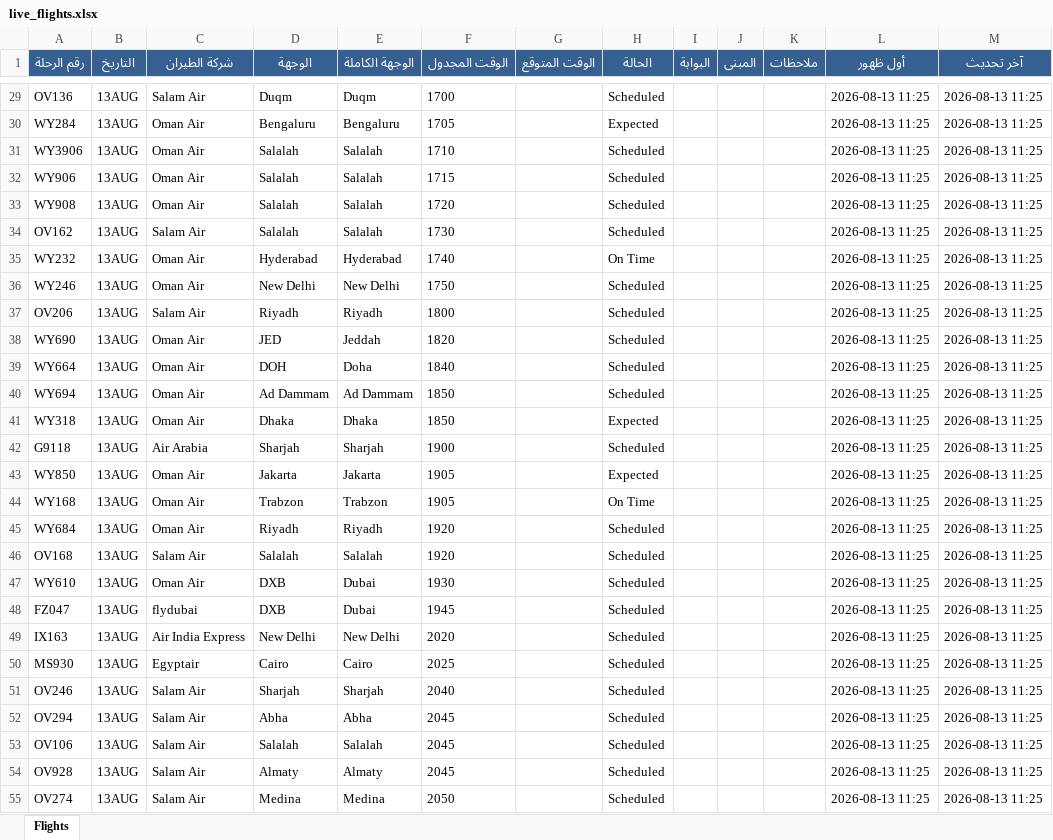
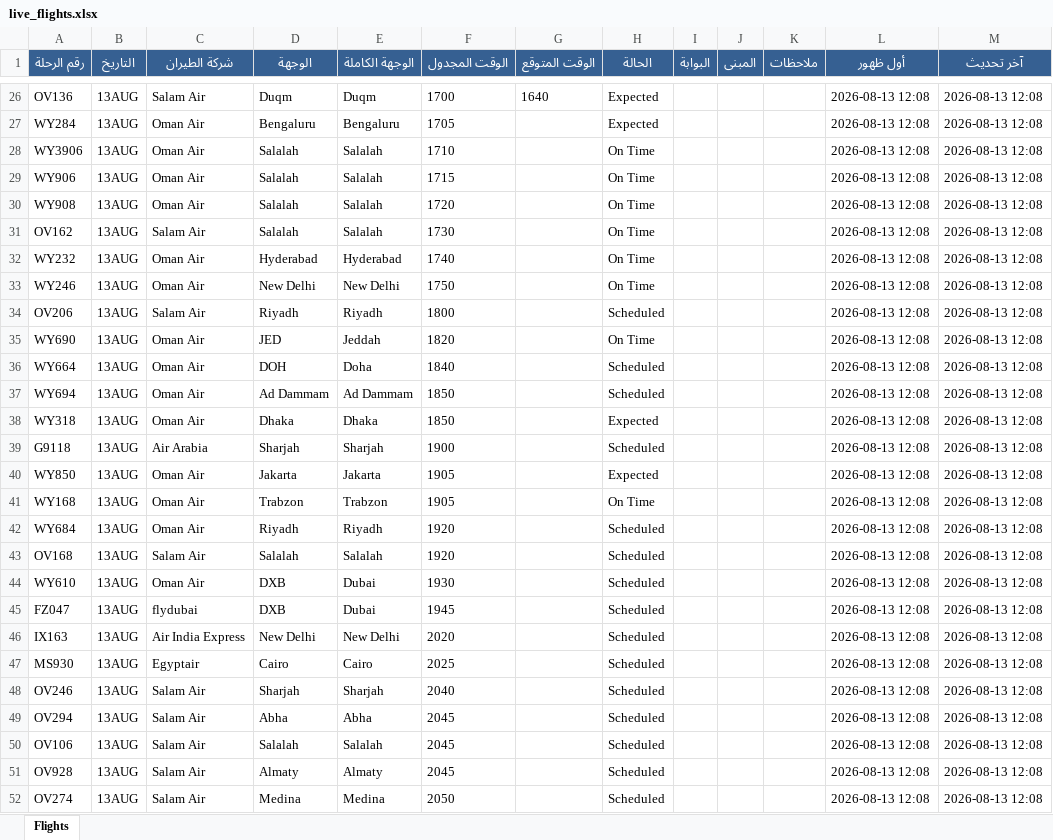
Before and after one commit to khalidsaif912/live-flights, an Excel workbook: flight_data/live_flights.xlsx, sheet Flights, drawn as a sheet; only a part is shown, gaps mark what is left out; values as stored, in another font and other column widths than the file's, no borders; addresses are those after the commit; the diff covers the shown part only; the diff names each change by its address in the sheet, - before the commit and + after, or states it on an @@ line.

```diff
--- a/flight_data/live_flights.xlsx (sheet Flights)
+++ b/flight_data/live_flights.xlsx (sheet Flights)
-G26 (الوقت المتوقع): (empty)
+G26 (الوقت المتوقع): 1640
-H26 (الحالة): Scheduled
+H26 (الحالة): Expected
-L26:L52 (أول ظهور): 2026-08-13 11:25
+L26:L52 (أول ظهور): 2026-08-13 12:08
-M26:M52 (آخر تحديث): 2026-08-13 11:25
+M26:M52 (آخر تحديث): 2026-08-13 12:08
-H28:H31 (الحالة): Scheduled
+H28:H31 (الحالة): On Time
-H33 (الحالة): Scheduled
+H33 (الحالة): On Time
-H35 (الحالة): Scheduled
+H35 (الحالة): On Time
```
Also changed, not shown: 8 added rows, 8 removed rows and 472 edited cells elsewhere in this sheet, flight_data/archive_flights.xlsx, 3 other files.
